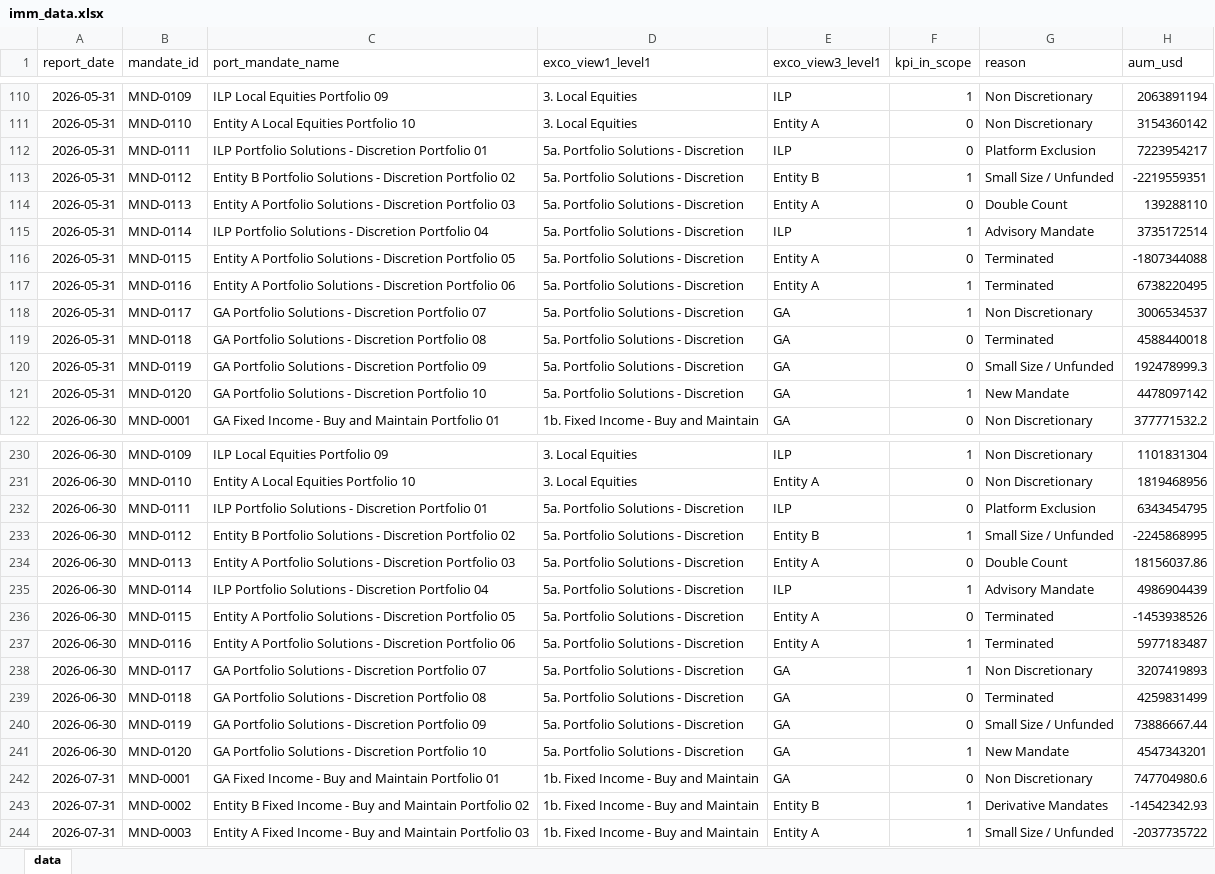
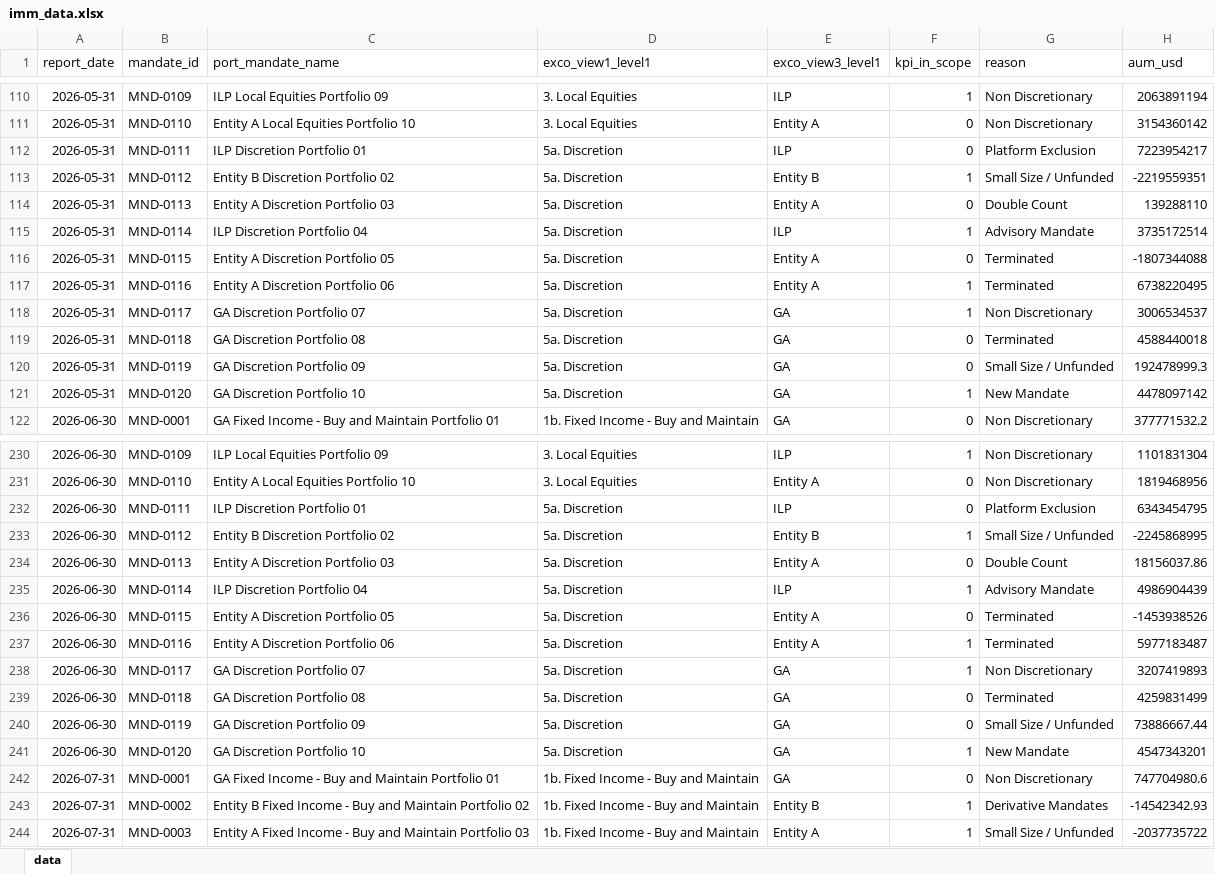
Before and after one commit to edgetrader/imm-dashboard, an Excel workbook: data/imm_data.xlsx, sheet data, drawn as a sheet; only a part is shown, gaps mark what is left out; values as stored, in another font and other column widths than the file's, no borders; the diff covers the shown part only; the diff names each change by its address in the sheet, - before the commit and + after, or states it on an @@ line.

Commit message:
Read the workbook directly in the browser; drop the data.js build step
dashboard/index.html now parses data/imm_data.xlsx itself, so editing the
workbook and refreshing is enough — there is no generated data file to keep
in sync. An .xlsx is a ZIP of XML, so the page inflates it with
DecompressionStream('deflate-raw') and parses it with DOMParser; no
third-party library is involved.

- Handles shared strings, inline strings, booleans and formula results, and
  detects dates from both built-in and custom number formats.
- Month list, group list, labels and natural sort order are derived in JS,
  replacing what build_dashboard.py used to do.
- Source is configurable via dataset.workbook / dataset.sheetName, and
  overridable per visit with ?data=<url>&sheet=<name>.
- Failures surface in the warning banner rather than a blank table.

Verified against pandas across all 15,840 cells of the workbook: no
mismatches in dates, strings or full-precision floats.

Also: rename 5a. Portfolio Solutions - Discretion to 5a. Discretion.

The server root is now the project root so ../data/ resolves, which also
matches a GitHub Pages layout; the dashboard is at /dashboard/.
build_dashboard.py is kept as an optional JSON dump but is no longer used.

```diff
--- a/data/imm_data.xlsx (sheet data)
+++ b/data/imm_data.xlsx (sheet data)
-C112 (port_mandate_name): ILP Portfolio Solutions - Discretion Portfolio 01
+C112 (port_mandate_name): ILP Discretion Portfolio 01
-D112:D121 (exco_view1_level1): 5a. Portfolio Solutions - Discretion
+D112:D121 (exco_view1_level1): 5a. Discretion
-C113 (port_mandate_name): Entity B Portfolio Solutions - Discretion Portfolio 02
+C113 (port_mandate_name): Entity B Discretion Portfolio 02
-C114 (port_mandate_name): Entity A Portfolio Solutions - Discretion Portfolio 03
+C114 (port_mandate_name): Entity A Discretion Portfolio 03
-C115 (port_mandate_name): ILP Portfolio Solutions - Discretion Portfolio 04
+C115 (port_mandate_name): ILP Discretion Portfolio 04
-C116 (port_mandate_name): Entity A Portfolio Solutions - Discretion Portfolio 05
+C116 (port_mandate_name): Entity A Discretion Portfolio 05
-C117 (port_mandate_name): Entity A Portfolio Solutions - Discretion Portfolio 06
+C117 (port_mandate_name): Entity A Discretion Portfolio 06
-C118 (port_mandate_name): GA Portfolio Solutions - Discretion Portfolio 07
+C118 (port_mandate_name): GA Discretion Portfolio 07
-C119 (port_mandate_name): GA Portfolio Solutions - Discretion Portfolio 08
+C119 (port_mandate_name): GA Discretion Portfolio 08
-C120 (port_mandate_name): GA Portfolio Solutions - Discretion Portfolio 09
+C120 (port_mandate_name): GA Discretion Portfolio 09
-C121 (port_mandate_name): GA Portfolio Solutions - Discretion Portfolio 10
+C121 (port_mandate_name): GA Discretion Portfolio 10
-C232 (port_mandate_name): ILP Portfolio Solutions - Discretion Portfolio 01
+C232 (port_mandate_name): ILP Discretion Portfolio 01
-D232:D241 (exco_view1_level1): 5a. Portfolio Solutions - Discretion
+D232:D241 (exco_view1_level1): 5a. Discretion
-C233 (port_mandate_name): Entity B Portfolio Solutions - Discretion Portfolio 02
+C233 (port_mandate_name): Entity B Discretion Portfolio 02
-C234 (port_mandate_name): Entity A Portfolio Solutions - Discretion Portfolio 03
+C234 (port_mandate_name): Entity A Discretion Portfolio 03
-C235 (port_mandate_name): ILP Portfolio Solutions - Discretion Portfolio 04
+C235 (port_mandate_name): ILP Discretion Portfolio 04
-C236 (port_mandate_name): Entity A Portfolio Solutions - Discretion Portfolio 05
+C236 (port_mandate_name): Entity A Discretion Portfolio 05
-C237 (port_mandate_name): Entity A Portfolio Solutions - Discretion Portfolio 06
+C237 (port_mandate_name): Entity A Discretion Portfolio 06
-C238 (port_mandate_name): GA Portfolio Solutions - Discretion Portfolio 07
+C238 (port_mandate_name): GA Discretion Portfolio 07
-C239 (port_mandate_name): GA Portfolio Solutions - Discretion Portfolio 08
+C239 (port_mandate_name): GA Discretion Portfolio 08
-C240 (port_mandate_name): GA Portfolio Solutions - Discretion Portfolio 09
+C240 (port_mandate_name): GA Discretion Portfolio 09
-C241 (port_mandate_name): GA Portfolio Solutions - Discretion Portfolio 10
+C241 (port_mandate_name): GA Discretion Portfolio 10
```
Also changed, not shown: 20 edited cells elsewhere in this sheet, 8 other files.
